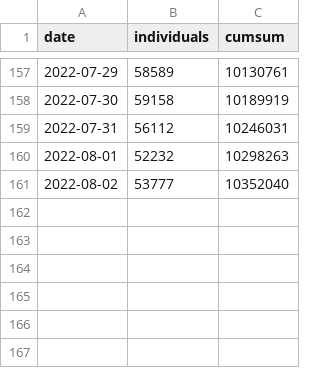
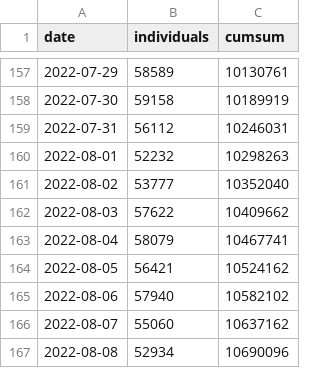
Before and after one commit to gridviz/ukraine-refugees, a CSV file: data/processed/ukraine_refugees_totals_timeseries.csv, drawn as a sheet; only a part is shown, gaps mark what is left out; the diff names each change by its address in the sheet, - before the commit and + after, or states it on an @@ line.

```diff
--- a/data/processed/ukraine_refugees_totals_timeseries.csv
+++ b/data/processed/ukraine_refugees_totals_timeseries.csv
+row 162: 2022-08-03 | 57622 | 10409662
+row 163: 2022-08-04 | 58079 | 10467741
+row 164: 2022-08-05 | 56421 | 10524162
+row 165: 2022-08-06 | 57940 | 10582102
+row 166: 2022-08-07 | 55060 | 10637162
+row 167: 2022-08-08 | 52934 | 10690096
```
Also changed, not shown: data/processed/ukraine_refugees_totals_countries.csv.
